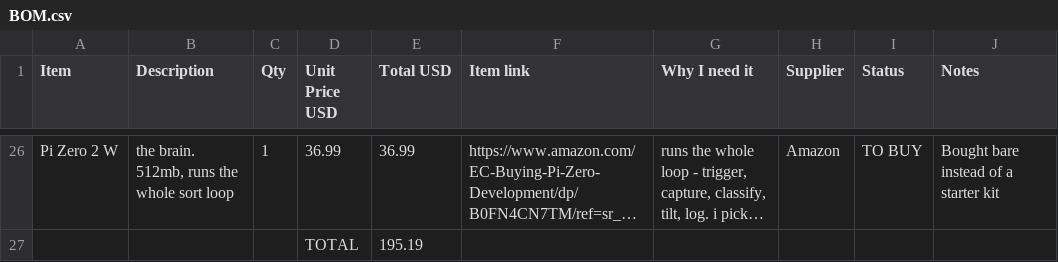
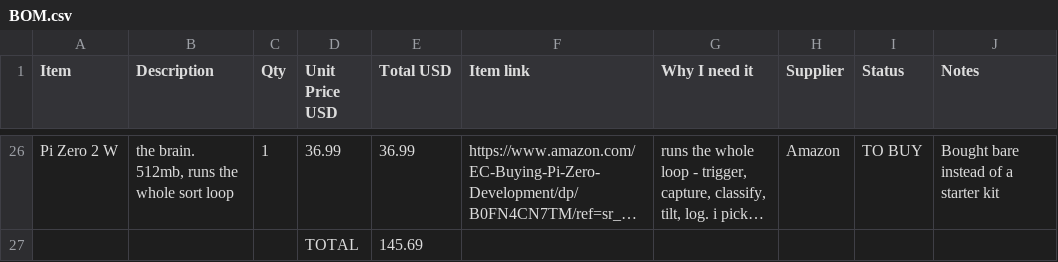
Before and after one commit to DagaVedant/SmartBin, a CSV file: BOM.csv, drawn as a sheet; only a part is shown, gaps mark what is left out; long unchanged cells end in …; the diff covers the shown part only; the diff names each change by its address in the sheet, - before the commit and + after, or states it on an @@ line.

```diff
--- a/BOM.csv
+++ b/BOM.csv
-E27 (Total USD): 195.19
+E27 (Total USD): 145.69
```
Also changed, not shown: 38 edited cells elsewhere in this file.
